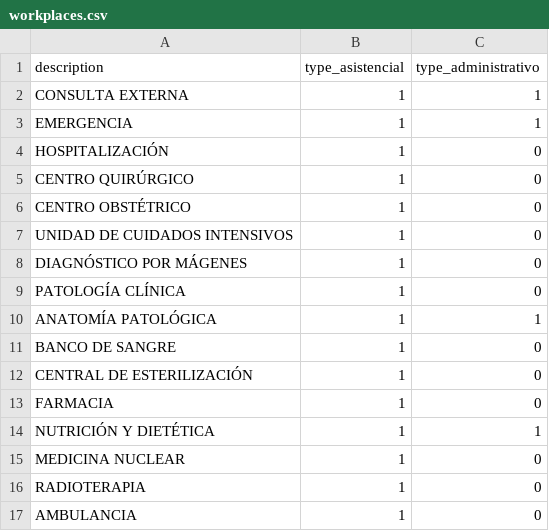
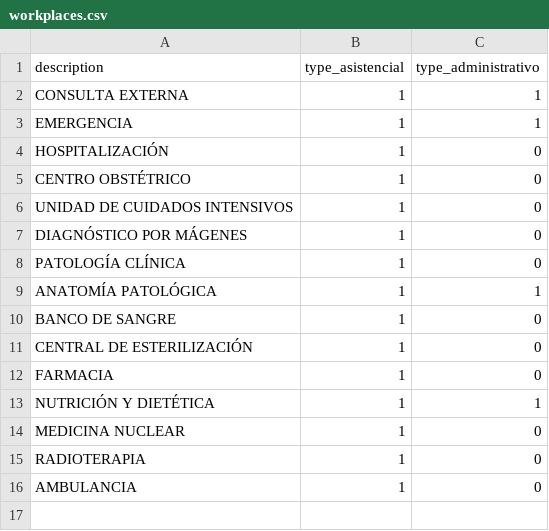
Before and after one commit to rabp99/registro-alta-2-backend, a CSV file: config/data/workplaces.csv, drawn as a sheet.

```diff
--- a/config/data/workplaces.csv
+++ b/config/data/workplaces.csv
@@ -4,3 +4,2 @@ EMERGENCIA,1,1
 HOSPITALIZACIÓN,1,0
-CENTRO QUIRÚRGICO,1,0
 CENTRO OBSTÉTRICO,1,0
```
Also changed, not shown: config/data/kits_products.csv, config/data/kits_work_area_details.csv, 30 other files.
